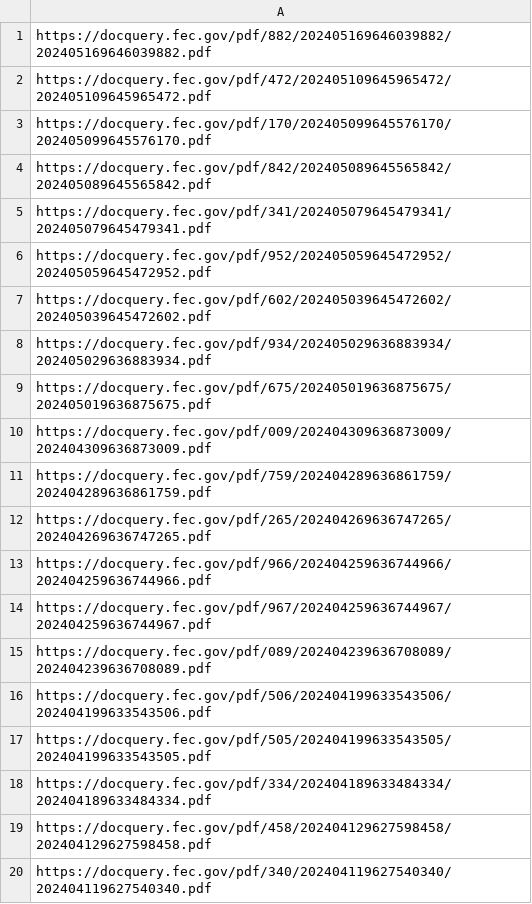
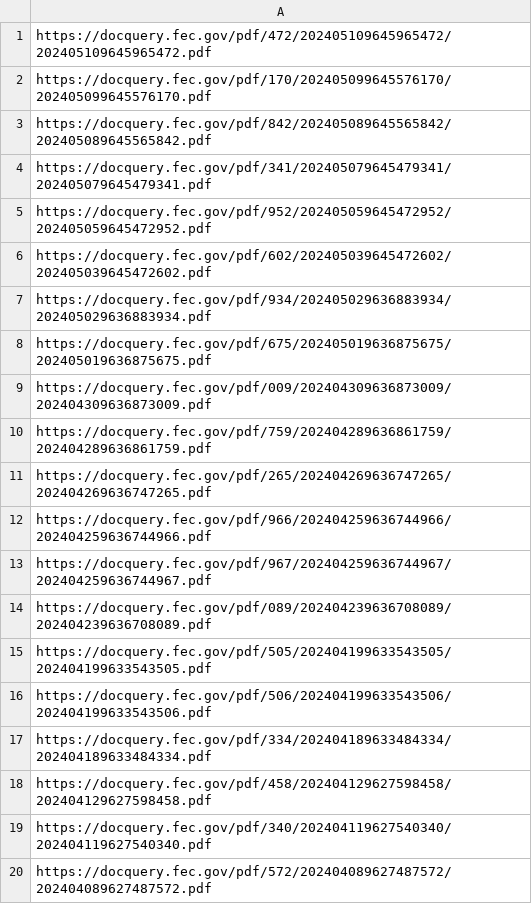
Before and after one commit to lemonaidn/udp_bot, a CSV file: pdf_urls.csv, drawn as a sheet.

```diff
--- a/pdf_urls.csv
+++ b/pdf_urls.csv
@@ -1,2 +1 @@
-https://docquery.fec.gov/pdf/882/202405169646039882/202405169646039882.pdf
 https://docquery.fec.gov/pdf/472/202405109645965472/202405109645965472.pdf
@@ -15,4 +14,4 @@ https://docquery.fec.gov/pdf/967/202404259636744967/202404259636744967.pdf
 https://docquery.fec.gov/pdf/089/202404239636708089/202404239636708089.pdf
+https://docquery.fec.gov/pdf/505/202404199633543505/202404199633543505.pdf
 https://docquery.fec.gov/pdf/506/202404199633543506/202404199633543506.pdf
-https://docquery.fec.gov/pdf/505/202404199633543505/202404199633543505.pdf
 https://docquery.fec.gov/pdf/334/202404189633484334/202404189633484334.pdf
@@ -20 +19,2 @@ https://docquery.fec.gov/pdf/458/202404129627598458/202404129627598458.pdf
 https://docquery.fec.gov/pdf/340/202404119627540340/202404119627540340.pdf
+https://docquery.fec.gov/pdf/572/202404089627487572/202404089627487572.pdf
```
Also changed, not shown: fec_urls.csv, 1 other file.
